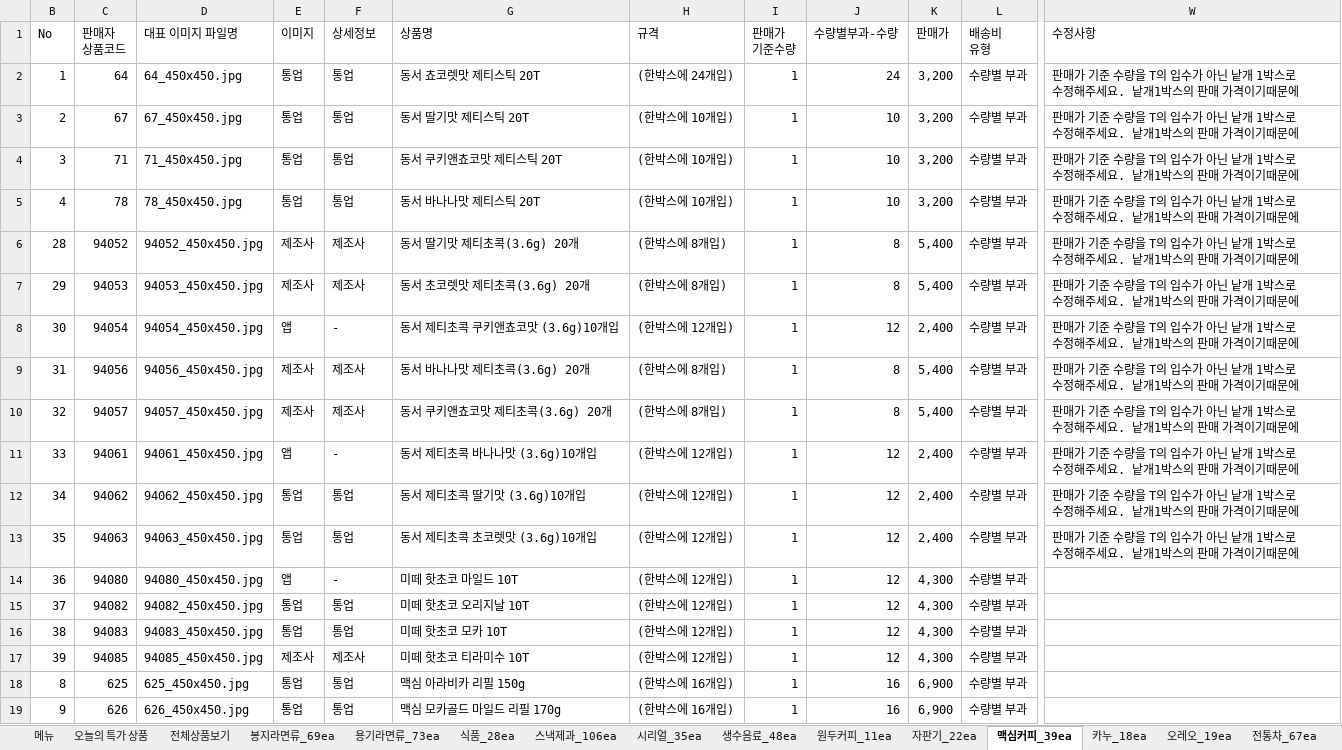
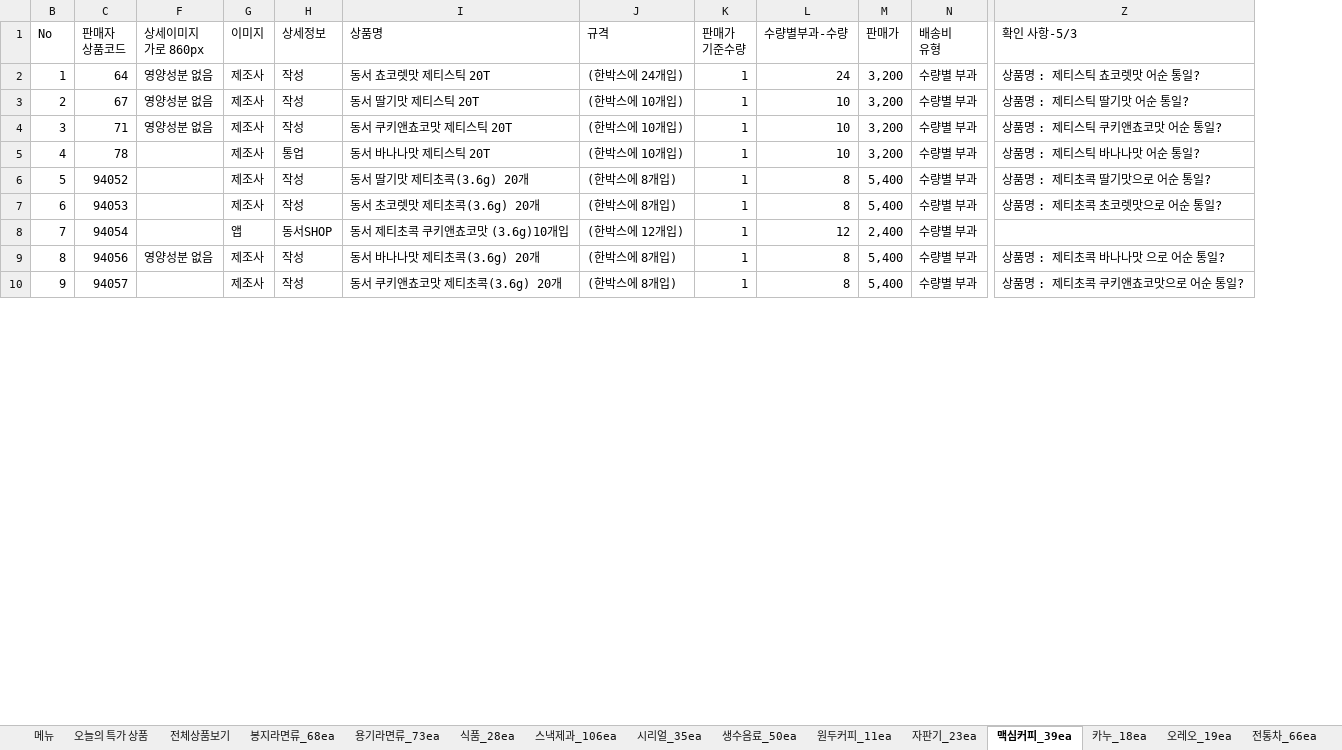
Before and after one commit to ArvidJoung/Tongup, an Excel workbook: 제품_20170414/전체상품_Update.xlsx, sheet 맥심커피_39ea, drawn as a sheet; only a part is shown, gaps mark what is left out; values as stored, in another font and other column widths than the file's, no cell formats; removed rows and columns are numbered as before the commit, all else as after; rows hold the shown columns only; the diff covers the shown part only; the diff names each change by its address in the sheet, - before the commit and + after, or states it on an @@ line.

```diff
--- a/제품_20170414/전체상품_Update.xlsx (sheet 맥심커피_39ea)
+++ b/제품_20170414/전체상품_Update.xlsx (sheet 맥심커피_39ea)
-sheet tab: 봉지라면류_69ea
+sheet tab: 봉지라면류_68ea
-sheet tab: 생수음료_48ea
+sheet tab: 생수음료_50ea
-sheet tab: 자판기_22ea
+sheet tab: 자판기_23ea
-sheet tab: 전통차_67ea
+sheet tab: 전통차_66ea
@@ column D (대표 이미지 파일명) hidden, rows 2-8: 64_450x450.jpg | 67_450x450.jpg | 71_450x450.jpg | 78_450x450.jpg | 94052_450x450.jpg | 94053_450x450.jpg | 94054_450x450.jpg; rows 18-19: 625_450x450.jpg | 626_450x450.jpg @@
+column F (상세이미지 가로 860px), rows 2-9: 영양성분 없음 | 영양성분 없음 | 영양성분 없음 |  |  |  |  | 영양성분 없음
@@ column W (수정사항) hidden, rows 2-8: all 판매가 기준 수량을 T의 입수가 아닌 낱개 1박스로 수정해주세요. 낱개1박스의 판매 가격이기때문에 @@
+column Z (확인 사항-5/3), rows 2-10: 상품명 : 제티스틱 쵸코렛맛 어순 통일? | 상품명 : 제티스틱 딸기맛 어순 통일? | 상품명 : 제티스틱 쿠키앤쵸코맛 어순 통일? | 상품명 : 제티스틱 바나나맛 어순 통일? | 상품명 : 제티초콕 딸기맛으로 어순 통일? | 상품명 : 제티초콕 초코렛맛으로 어순 통일? |  | 상품명 : 제티초콕 바나나맛 으로 어순 통일? | 상품명 : 제티초콕 쿠키앤쵸코맛으로 어순 통일?
-G2:G5 (이미지): 통업
+G2:G5 (이미지): 제조사
-H2:H4 (상세정보): 통업
+H2:H4 (상세정보): 작성
-B6 (No): 28
+B6 (No): 5
-H6:H7 (상세정보): 제조사
+H6:H7 (상세정보): 작성
-B7 (No): 29
+B7 (No): 6
-B8 (No): 30
+B8 (No): 7
-H8 (상세정보): -
+H8 (상세정보): 동서SHOP
-row 9: 31 | 94056 | 94056_450x450.jpg | 제조사 | 제조사 | 동서 바나나맛 제티초콕(3.6g) 20개 | (한박스에 8개입) | 1 | 8 | 5,400 | 수량별 부과 | 판매가 기준 수량을 T의 입수가 아닌 낱개 1박스로 수정해주세요. 낱개1박스의 판매 가격이기때문에
-row 10: 32 | 94057 | 94057_450x450.jpg | 제조사 | 제조사 | 동서 쿠키앤쵸코맛 제티초콕(3.6g) 20개 | (한박스에 8개입) | 1 | 8 | 5,400 | 수량별 부과 | 판매가 기준 수량을 T의 입수가 아닌 낱개 1박스로 수정해주세요. 낱개1박스의 판매 가격이기때문에
-row 11: 33 | 94061 | 94061_450x450.jpg | 앱 | - | 동서 제티초콕 바나나맛 (3.6g)10개입 | (한박스에 12개입) | 1 | 12 | 2,400 | 수량별 부과 | 판매가 기준 수량을 T의 입수가 아닌 낱개 1박스로 수정해주세요. 낱개1박스의 판매 가격이기때문에
-row 12: 34 | 94062 | 94062_450x450.jpg | 통업 | 통업 | 동서 제티초콕 딸기맛 (3.6g)10개입 | (한박스에 12개입) | 1 | 12 | 2,400 | 수량별 부과 | 판매가 기준 수량을 T의 입수가 아닌 낱개 1박스로 수정해주세요. 낱개1박스의 판매 가격이기때문에
-row 13: 35 | 94063 | 94063_450x450.jpg | 통업 | 통업 | 동서 제티초콕 초코렛맛 (3.6g)10개입 | (한박스에 12개입) | 1 | 12 | 2,400 | 수량별 부과 | 판매가 기준 수량을 T의 입수가 아닌 낱개 1박스로 수정해주세요. 낱개1박스의 판매 가격이기때문에
-row 14: 36 | 94080 | 94080_450x450.jpg | 앱 | - | 미떼 핫초코 마일드 10T | (한박스에 12개입) | 1 | 12 | 4,300 | 수량별 부과
-row 15: 37 | 94082 | 94082_450x450.jpg | 통업 | 통업 | 미떼 핫초코 오리지날 10T | (한박스에 12개입) | 1 | 12 | 4,300 | 수량별 부과
-row 16: 38 | 94083 | 94083_450x450.jpg | 통업 | 통업 | 미떼 핫초코 모카 10T | (한박스에 12개입) | 1 | 12 | 4,300 | 수량별 부과
-row 17: 39 | 94085 | 94085_450x450.jpg | 제조사 | 제조사 | 미떼 핫초코 티라미수 10T | (한박스에 12개입) | 1 | 12 | 4,300 | 수량별 부과
-C9 (판매자 상품코드): 625
+C9 (판매자 상품코드): 94056
-G9:G10 (이미지): 통업
+G9:G10 (이미지): 제조사
-H9:H10 (상세정보): 통업
+H9:H10 (상세정보): 작성
-I9 (상품명): 맥심 아라비카 리필 150g
+I9 (상품명): 동서 바나나맛 제티초콕(3.6g) 20개
-J9:J10 (규격): (한박스에 16개입)
+J9:J10 (규격): (한박스에 8개입)
-L9:L10 (수량별부과-수량): 16
+L9:L10 (수량별부과-수량): 8
-M9:M10 (판매가): 6,900
+M9:M10 (판매가): 5,400
-C10 (판매자 상품코드): 626
+C10 (판매자 상품코드): 94057
-I10 (상품명): 맥심 모카골드 마일드 리필 170g
+I10 (상품명): 동서 쿠키앤쵸코맛 제티초콕(3.6g) 20개
```
Also changed, not shown: 12 added rows, 3 removed rows and 108 edited cells elsewhere in this sheet, sheet 전통차_66ea, sheet 카누_18ea, sheet 생수음료_50ea, sheet 오레오_19ea, sheet 용기라면류_73ea, sheet 자판기_23ea, 6 more sheets, cell formats, formulas that keep their value, hidden cells, charts or pictures, 1 other file.
